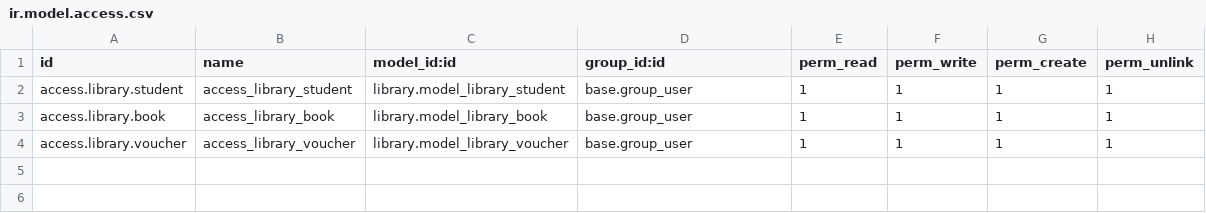
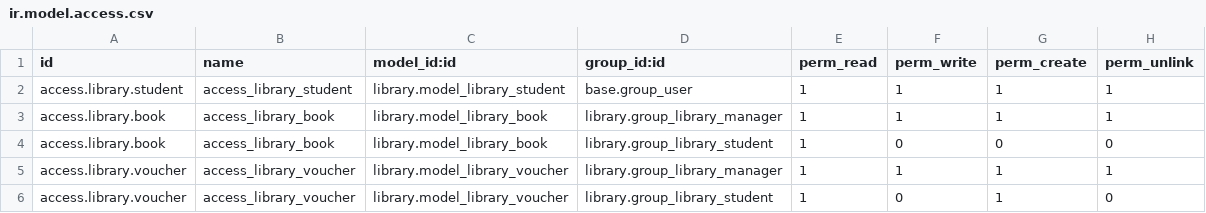
Before and after one commit to dohungptit98/odoo, a CSV file: modules/library/security/ir.model.access.csv, drawn as a sheet.

Commit message:
add library_security

```diff
--- a/modules/library/security/ir.model.access.csv
+++ b/modules/library/security/ir.model.access.csv
@@ -2,3 +2,5 @@ id,name,model_id:id,group_id:id,perm_read,perm_write,perm_create,perm_unlink
 access.library.student,access_library_student,library.model_library_student,base.group_user,1,1,1,1
-access.library.book,access_library_book,library.model_library_book,base.group_user,1,1,1,1
-access.library.voucher,access_library_voucher,library.model_library_voucher,base.group_user,1,1,1,1
+access.library.book,access_library_book,library.model_library_book,library.group_library_manager,1,1,1,1
+access.library.book,access_library_book,library.model_library_book,library.group_library_student,1,0,0,0
+access.library.voucher,access_library_voucher,library.model_library_voucher,library.group_library_manager,1,1,1,1
+access.library.voucher,access_library_voucher,library.model_library_voucher,library.group_library_student,1,0,1,0
```
Also changed, not shown: 5 other files.
